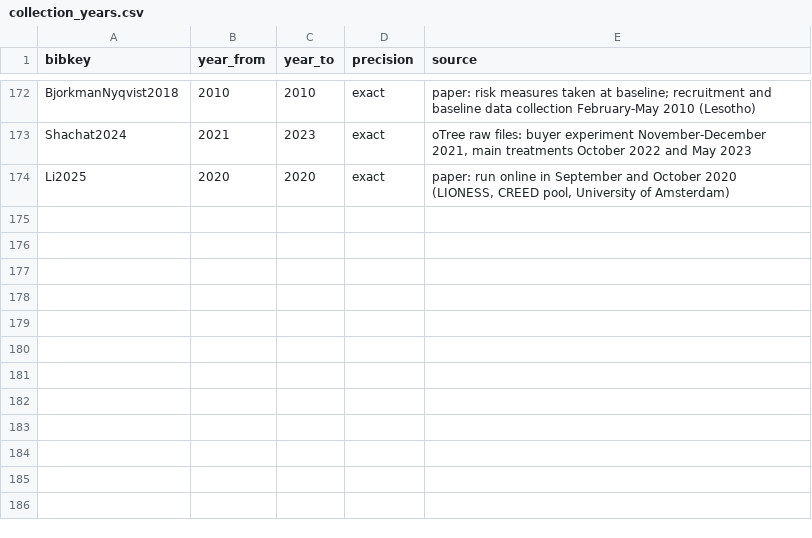
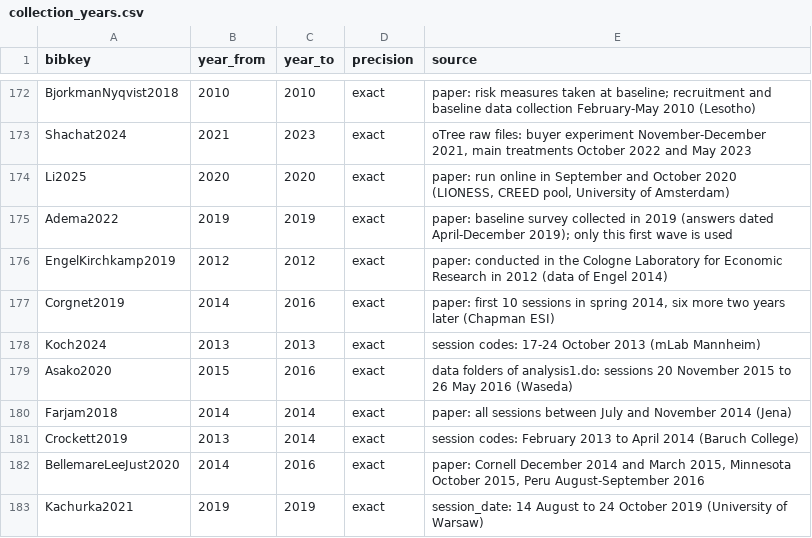
Before and after one commit to paolocrosetto/METARET, a CSV file: METARET_APP/DATA/collection_years.csv, drawn as a sheet; only a part is shown, gaps mark what is left out; the diff names each change by its address in the sheet, - before the commit and + after, or states it on an @@ line.

Commit message:
Add ten papers, show SOEP sub-items on the age tab, fix bib ampersands
- New papers (clean_data.R + formatted_dataset.csv each): Kahsay 2022,
  Adema 2022, Engel & Kirchkamp 2019, Corgnet & Hernan-Gonzalez 2019,
  Koch & Muller 2024, Asako 2020, Farjam & Kirchkamp 2018,
  Crockett & Crockett 2019, Bellemare, Lee & Just 2020, Kachurka 2021.
  292 papers in df_mod.csv; existing papers' rows unchanged.
- generate_r.R: the new HL papers join the shared standard-HL block;
  bounds for Kahsay's CE list, Crockett's 21-row list and Adema's
  investment task (k = 2.5).
- collection_years.csv: collection years for the nine dated new papers.
- libraries.R: the age tab now offers SOEP financial, patience and
  impulsive, as the gender tab does.
- METARET.bib: entries for the new papers; "\&" written as "&", which the
  app showed with the backslash.

```diff
--- a/METARET_APP/DATA/collection_years.csv
+++ b/METARET_APP/DATA/collection_years.csv
+row 175: Adema2022 | 2019 | 2019 | exact | paper: baseline survey collected in 2019 (answers dated April-December 2019); only this first wave is used
+row 176: EngelKirchkamp2019 | 2012 | 2012 | exact | paper: conducted in the Cologne Laboratory for Economic Research in 2012 (data of Engel 2014)
+row 177: Corgnet2019 | 2014 | 2016 | exact | paper: first 10 sessions in spring 2014, six more two years later (Chapman ESI)
+row 178: Koch2024 | 2013 | 2013 | exact | session codes: 17-24 October 2013 (mLab Mannheim)
+row 179: Asako2020 | 2015 | 2016 | exact | data folders of analysis1.do: sessions 20 November 2015 to 26 May 2016 (Waseda)
+row 180: Farjam2018 | 2014 | 2014 | exact | paper: all sessions between July and November 2014 (Jena)
+row 181: Crockett2019 | 2013 | 2014 | exact | session codes: February 2013 to April 2014 (Baruch College)
+row 182: BellemareLeeJust2020 | 2014 | 2016 | exact | paper: Cornell December 2014 and March 2015, Minnesota October 2015, Peru August-September 2016
+row 183: Kachurka2021 | 2019 | 2019 | exact | session_date: 14 August to 24 October 2019 (University of Warsaw)
```
Also changed, not shown: Data/corr_task_quest.csv, Data/gender_gap_by_cell.csv, 25 other files.
